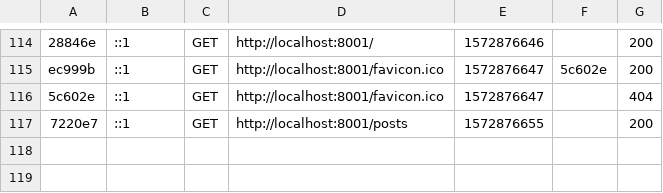
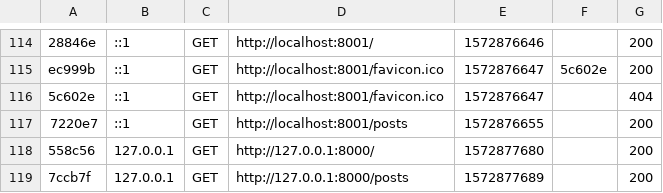
Before and after one commit to tomatoweb/dotdev_lib, a CSV file: symfony/var/cache/dev/profiler/index.csv, drawn as a sheet; only a part is shown, gaps mark what is left out.

```diff
--- a/symfony/var/cache/dev/profiler/index.csv
+++ b/symfony/var/cache/dev/profiler/index.csv
@@ -117 +117,3 @@ ec999b,::1,GET,http://localhost:8001/favicon.ico,1572876647,5c602e,200
 7220e7,::1,GET,http://localhost:8001/posts,1572876655,,200
+558c56,127.0.0.1,GET,http://127.0.0.1:8000/,1572877680,,200
+7ccb7f,127.0.0.1,GET,http://127.0.0.1:8000/posts,1572877689,,200
```
Also changed, not shown: 9 other files.
